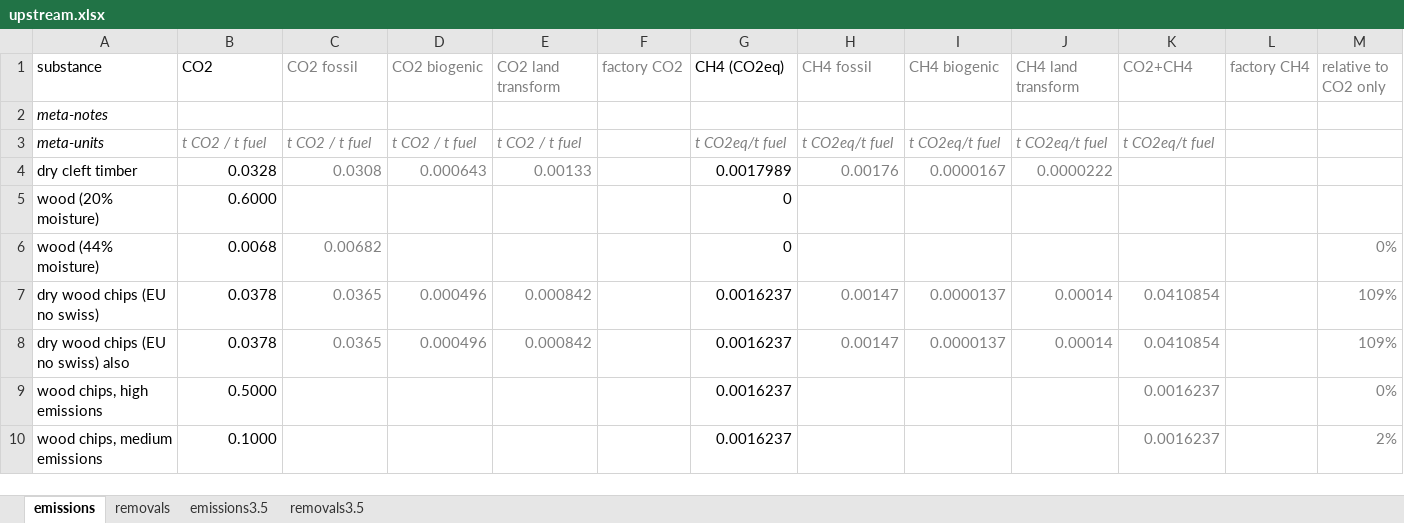
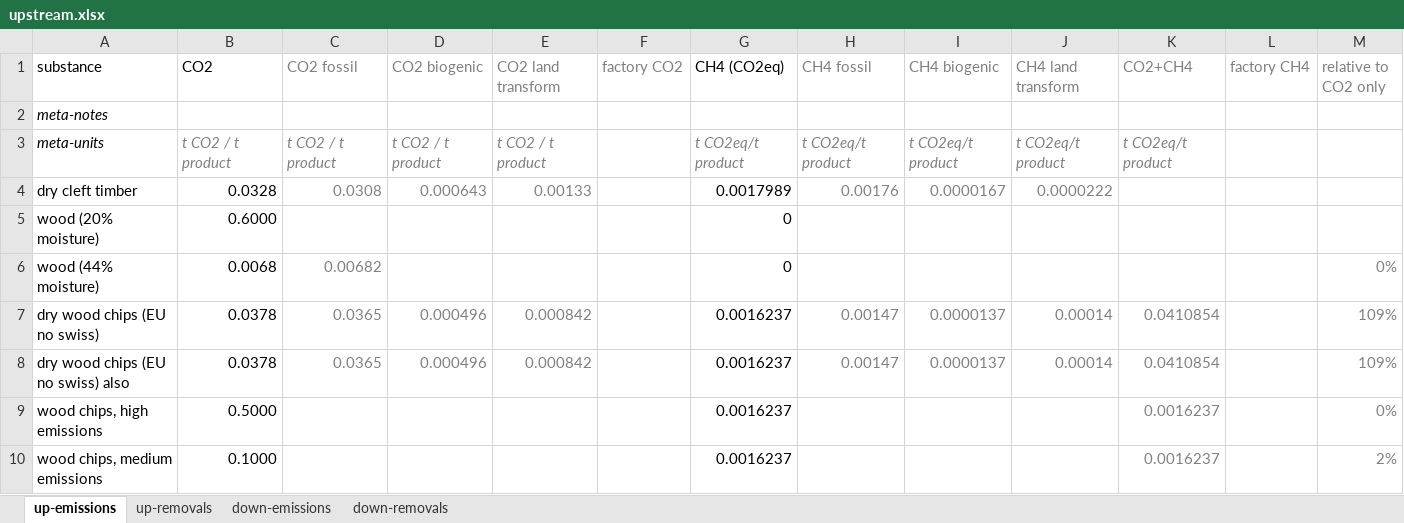
Before and after one commit to concoctions/BlackBlox, an Excel workbook: data/shared/upstream.xlsx, sheet up-emissions, drawn as a sheet; only a part is shown; values as stored, in another font and other column widths than the file's, no borders; the diff names each change by its address in the sheet, - before the commit and + after, or states it on an @@ line.

Commit message:
Added downstream emissions/removals
For calcination CO2
outflow names are currently separator sensitive

```diff
--- a/data/shared/upstream.xlsx (sheet up-emissions)
+++ b/data/shared/upstream.xlsx (sheet up-emissions)
-sheet tab: emissions
+sheet tab: up-emissions
-sheet tab: removals
+sheet tab: up-removals
-sheet tab: emissions3.5
-sheet tab: removals3.5
+sheet tab: down-emissions
+sheet tab: down-removals
-B3 (CO2): t CO2 / t fuel
+B3 (CO2): t CO2 / t product
-C3 (CO2 fossil): t CO2 / t fuel
+C3 (CO2 fossil): t CO2 / t product
-D3 (CO2 biogenic): t CO2 / t fuel
+D3 (CO2 biogenic): t CO2 / t product
-E3 (CO2 land transform): t CO2 / t fuel
+E3 (CO2 land transform): t CO2 / t product
-G3 (CH4 (CO2eq)): t CO2eq/t fuel
+G3 (CH4 (CO2eq)): t CO2eq/t product
-H3 (CH4 fossil): t CO2eq/t fuel
+H3 (CH4 fossil): t CO2eq/t product
-I3 (CH4 biogenic): t CO2eq/t fuel
+I3 (CH4 biogenic): t CO2eq/t product
-J3 (CH4 land transform): t CO2eq/t fuel
+J3 (CH4 land transform): t CO2eq/t product
-K3 (CO2+CH4): t CO2eq/t fuel
+K3 (CO2+CH4): t CO2eq/t product
```
Also changed, not shown: 5 other files.
